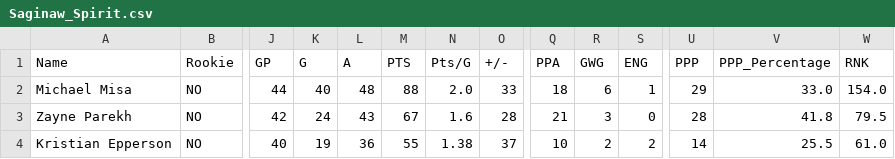
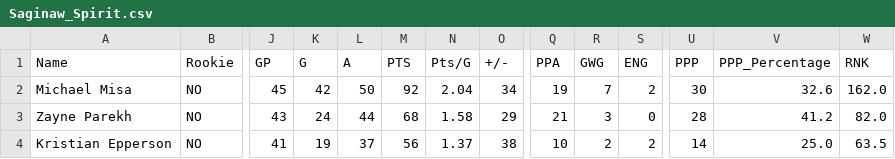
Before and after one commit to NoahCornish/ohlpredictor, a CSV file: docs/OHL_STATS/Saginaw_Spirit.csv, drawn as a sheet; only a part is shown, gaps mark what is left out; the diff covers the shown part only; the diff names each change by its address in the sheet, - before the commit and + after, or states it on an @@ line.

```diff
--- a/docs/OHL_STATS/Saginaw_Spirit.csv
+++ b/docs/OHL_STATS/Saginaw_Spirit.csv
-J2 (GP): 44
+J2 (GP): 45
-K2 (G): 40
+K2 (G): 42
-L2 (A): 48
+L2 (A): 50
-M2 (PTS): 88
+M2 (PTS): 92
-N2 (Pts/G): 2.0
+N2 (Pts/G): 2.04
-O2 (+/-): 33
+O2 (+/-): 34
-Q2 (PPA): 18
+Q2 (PPA): 19
-R2 (GWG): 6
+R2 (GWG): 7
-S2 (ENG): 1
+S2 (ENG): 2
-U2 (PPP): 29
+U2 (PPP): 30
-V2 (PPP_Percentage): 33.0
+V2 (PPP_Percentage): 32.6
-W2 (RNK): 154.0
+W2 (RNK): 162.0
-J3 (GP): 42
+J3 (GP): 43
-L3 (A): 43
+L3 (A): 44
-M3 (PTS): 67
+M3 (PTS): 68
-N3 (Pts/G): 1.6
+N3 (Pts/G): 1.58
-O3 (+/-): 28
+O3 (+/-): 29
-V3 (PPP_Percentage): 41.8
+V3 (PPP_Percentage): 41.2
-W3 (RNK): 79.5
+W3 (RNK): 82.0
-J4 (GP): 40
+J4 (GP): 41
-L4 (A): 36
+L4 (A): 37
-M4 (PTS): 55
+M4 (PTS): 56
-N4 (Pts/G): 1.38
+N4 (Pts/G): 1.37
-O4 (+/-): 37
+O4 (+/-): 38
-V4 (PPP_Percentage): 25.5
+V4 (PPP_Percentage): 25.0
-W4 (RNK): 61.0
+W4 (RNK): 63.5
```
Also changed, not shown: 1 added row, 1 removed row and 67 edited cells elsewhere in this file, docs/OHL_STATS/Brantford_Bulldogs.csv, docs/OHL_STATS/Kitchener_Rangers.csv, 9 other files.
